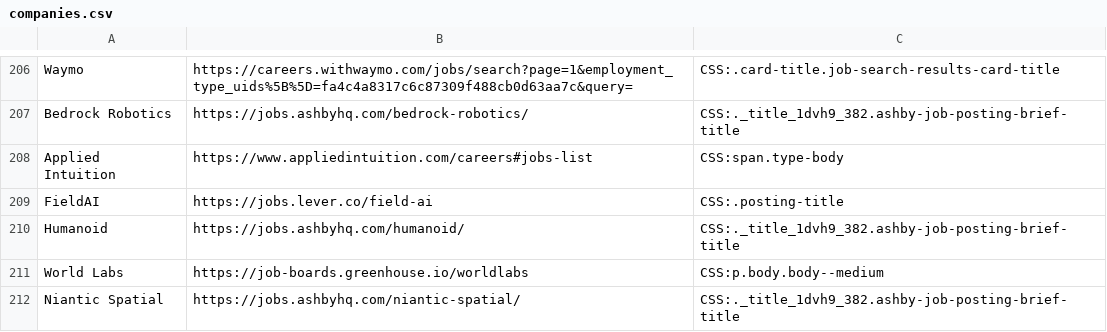
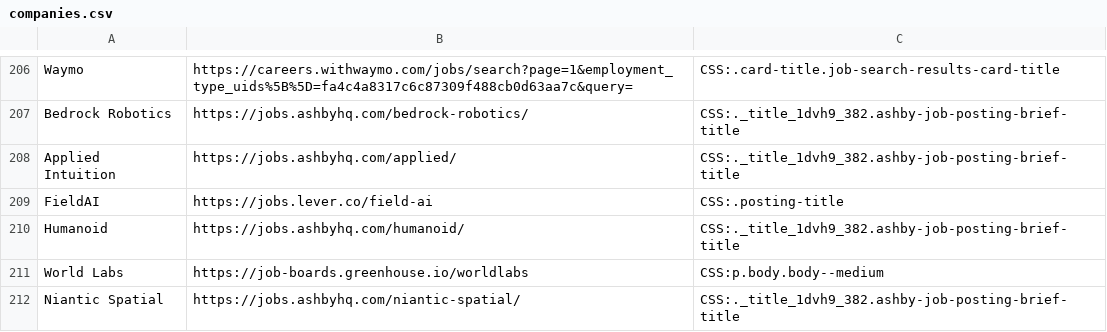
Before and after one commit to Ph1so/phlux2.0, a CSV file: companies.csv, drawn as a sheet; only a part is shown, gaps mark what is left out.

Commit message:
fix applied

```diff
--- a/companies.csv
+++ b/companies.csv
@@ -207,3 +207,3 @@ Waymo,https://careers.withwaymo.com/jobs/search?page=1&employment_type_uids%5B%5
 Bedrock Robotics,https://jobs.ashbyhq.com/bedrock-robotics/,CSS:._title_1dvh9_382.ashby-job-posting-brief-title
-Applied Intuition,https://www.appliedintuition.com/careers#jobs-list,CSS:span.type-body
+Applied Intuition,https://jobs.ashbyhq.com/applied/,CSS:._title_1dvh9_382.ashby-job-posting-brief-title
 FieldAI,https://jobs.lever.co/field-ai,CSS:.posting-title
```
